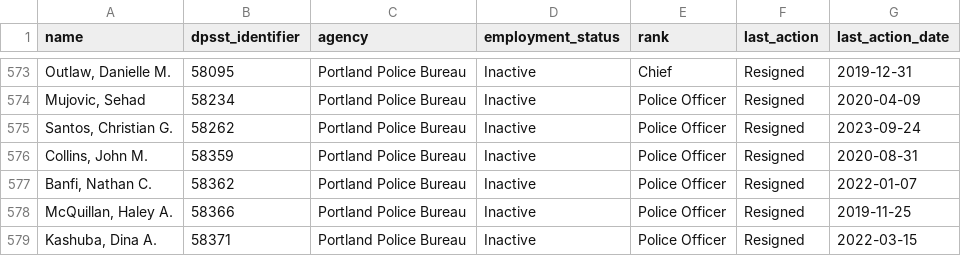
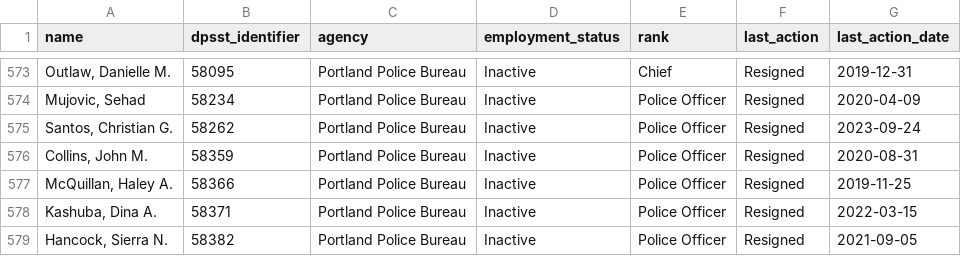
Before and after one commit to PDX-Police-Accountability/dpsst-data, a TSV file: officers/summary/officer-transcripts-inactive.tsv, drawn as a sheet; only a part is shown, gaps mark what is left out; the shorter side is filled out with more unchanged rows; the diff names each change by its address in the sheet, - before the commit and + after, or states it on an @@ line.

```diff
--- a/officers/summary/officer-transcripts-inactive.tsv
+++ b/officers/summary/officer-transcripts-inactive.tsv
-row 577: Banfi, Nathan C. | 58362 | Portland Police Bureau | Inactive | Police Officer | Resigned | 2022-01-07
```
Also changed, not shown: officers/summary/officer-transcripts.tsv, 13 other files.
